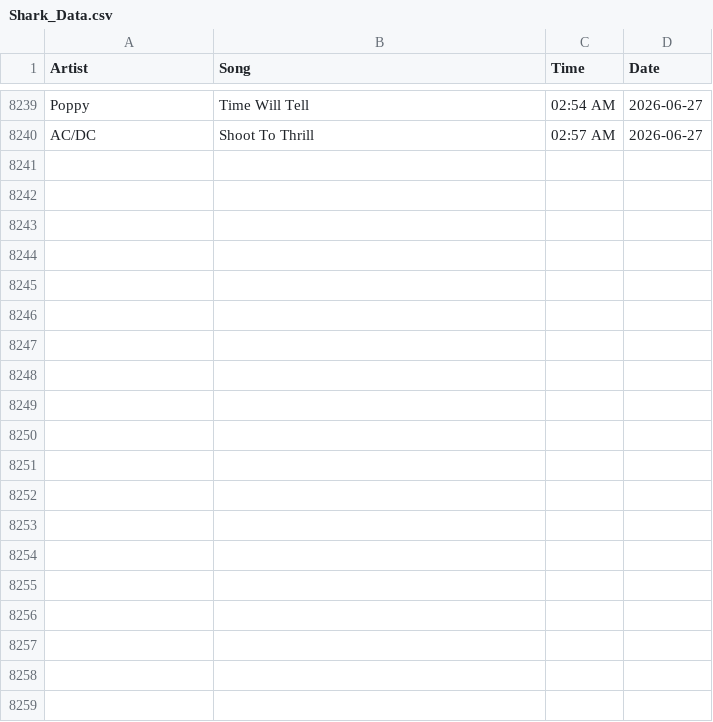
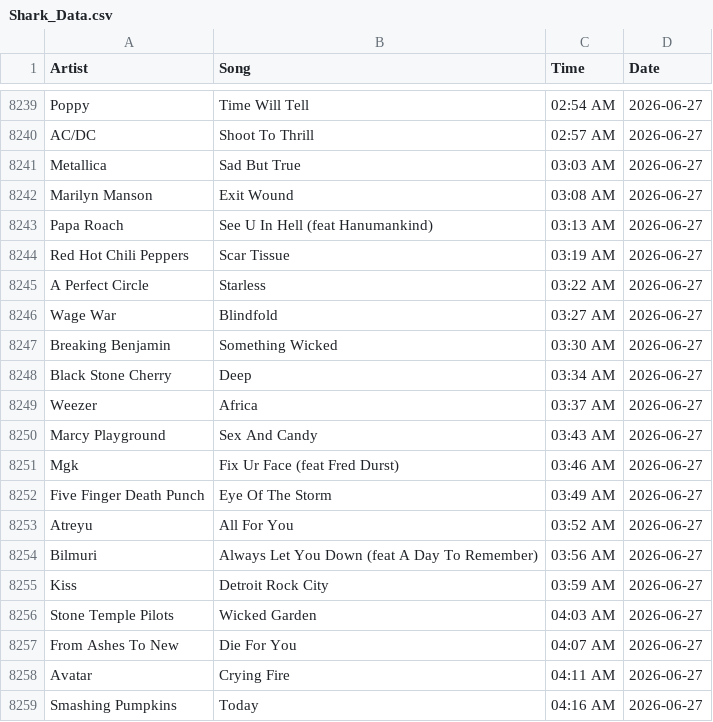
Before and after one commit to PeytonJStrack/WWSK-Song-Analysis-And-Dashboard, a CSV file: data/Shark_Data.csv, drawn as a sheet; only a part is shown, gaps mark what is left out; the diff covers the shown part only; the diff names each change by its address in the sheet, - before the commit and + after, or states it on an @@ line.

```diff
--- a/data/Shark_Data.csv
+++ b/data/Shark_Data.csv
+row 8241: Metallica | Sad But True | 03:03 AM | 2026-06-27
+row 8242: Marilyn Manson | Exit Wound | 03:08 AM | 2026-06-27
+row 8243: Papa Roach | See U In Hell (feat Hanumankind) | 03:13 AM | 2026-06-27
+row 8244: Red Hot Chili Peppers | Scar Tissue | 03:19 AM | 2026-06-27
+row 8245: A Perfect Circle | Starless | 03:22 AM | 2026-06-27
+row 8246: Wage War | Blindfold | 03:27 AM | 2026-06-27
+row 8247: Breaking Benjamin | Something Wicked | 03:30 AM | 2026-06-27
+row 8248: Black Stone Cherry | Deep | 03:34 AM | 2026-06-27
+row 8249: Weezer | Africa | 03:37 AM | 2026-06-27
+row 8250: Marcy Playground | Sex And Candy | 03:43 AM | 2026-06-27
+row 8251: Mgk | Fix Ur Face (feat Fred Durst) | 03:46 AM | 2026-06-27
+row 8252: Five Finger Death Punch | Eye Of The Storm | 03:49 AM | 2026-06-27
+row 8253: Atreyu | All For You | 03:52 AM | 2026-06-27
+row 8254: Bilmuri | Always Let You Down (feat A Day To Remember) | 03:56 AM | 2026-06-27
+row 8255: Kiss | Detroit Rock City | 03:59 AM | 2026-06-27
+row 8256: Stone Temple Pilots | Wicked Garden | 04:03 AM | 2026-06-27
+row 8257: From Ashes To New | Die For You | 04:07 AM | 2026-06-27
+row 8258: Avatar | Crying Fire | 04:11 AM | 2026-06-27
+row 8259: Smashing Pumpkins | Today | 04:16 AM | 2026-06-27
```
Also changed, not shown: 20 added rows elsewhere in this file.
